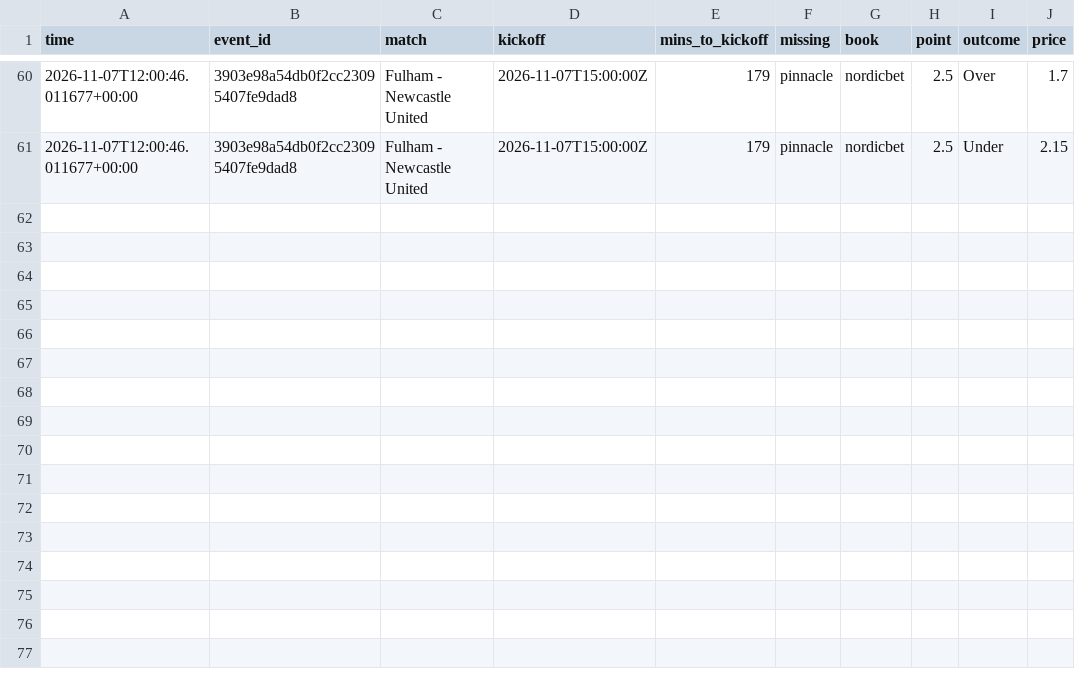
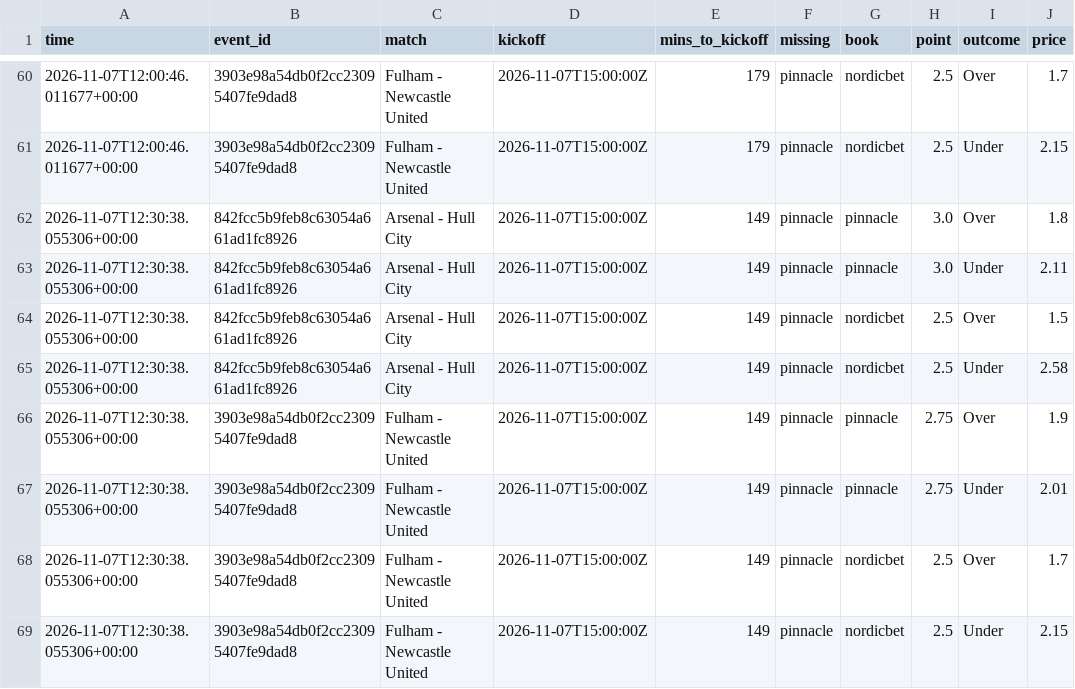
Before and after one commit to Andyabb99/odds-logger, a CSV file: totals_gaps.csv, drawn as a sheet; only a part is shown, gaps mark what is left out.

```diff
--- a/totals_gaps.csv
+++ b/totals_gaps.csv
@@ -61 +61,9 @@ time,event_id,match,kickoff,mins_to_kickoff,missing,book,point,outcome,price
 2026-11-07T12:00:46.011677+00:00,3903e98a54db0f2cc23095407fe9dad8,Fulham - Newcastle United,2026-11-07T15:00:00Z,179,pinnacle,nordicbet,2.5,Under,2.15
+2026-11-07T12:30:38.055306+00:00,842fcc5b9feb8c63054a661ad1fc8926,Arsenal - Hull City,2026-11-07T15:00:00Z,149,pinnacle,pinnacle,3.0,Over,1.8
+2026-11-07T12:30:38.055306+00:00,842fcc5b9feb8c63054a661ad1fc8926,Arsenal - Hull City,2026-11-07T15:00:00Z,149,pinnacle,pinnacle,3.0,Under,2.11
+2026-11-07T12:30:38.055306+00:00,842fcc5b9feb8c63054a661ad1fc8926,Arsenal - Hull City,2026-11-07T15:00:00Z,149,pinnacle,nordicbet,2.5,Over,1.5
+2026-11-07T12:30:38.055306+00:00,842fcc5b9feb8c63054a661ad1fc8926,Arsenal - Hull City,2026-11-07T15:00:00Z,149,pinnacle,nordicbet,2.5,Under,2.58
+2026-11-07T12:30:38.055306+00:00,3903e98a54db0f2cc23095407fe9dad8,Fulham - Newcastle United,2026-11-07T15:00:00Z,149,pinnacle,pinnacle,2.75,Over,1.9
+2026-11-07T12:30:38.055306+00:00,3903e98a54db0f2cc23095407fe9dad8,Fulham - Newcastle United,2026-11-07T15:00:00Z,149,pinnacle,pinnacle,2.75,Under,2.01
+2026-11-07T12:30:38.055306+00:00,3903e98a54db0f2cc23095407fe9dad8,Fulham - Newcastle United,2026-11-07T15:00:00Z,149,pinnacle,nordicbet,2.5,Over,1.7
+2026-11-07T12:30:38.055306+00:00,3903e98a54db0f2cc23095407fe9dad8,Fulham - Newcastle United,2026-11-07T15:00:00Z,149,pinnacle,nordicbet,2.5,Under,2.15
```
Also changed, not shown: snapshots.csv, 1 other file.
